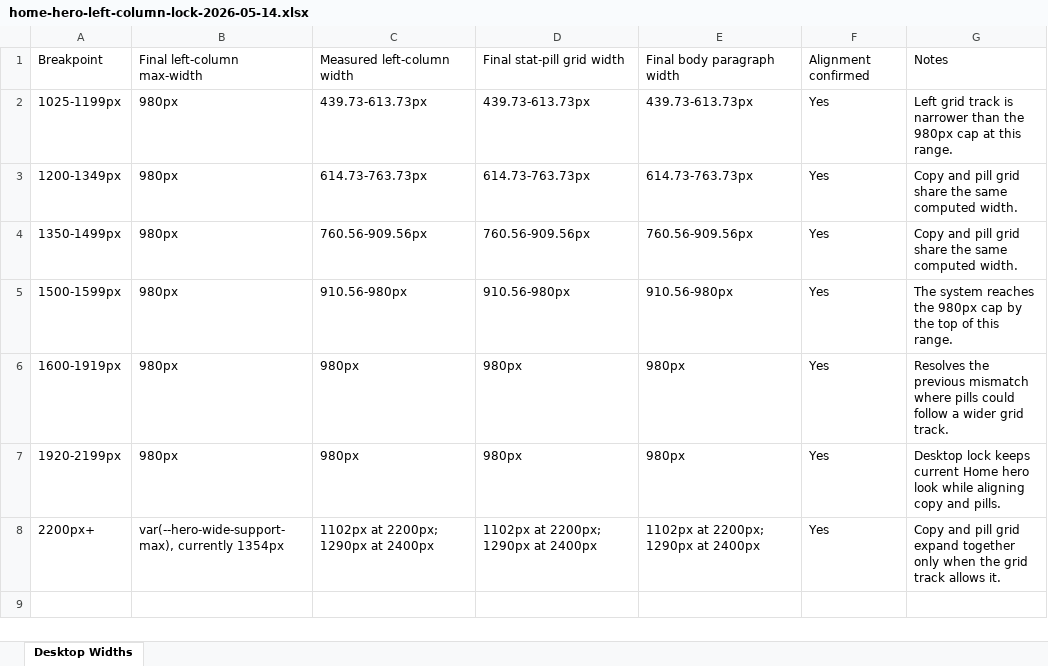
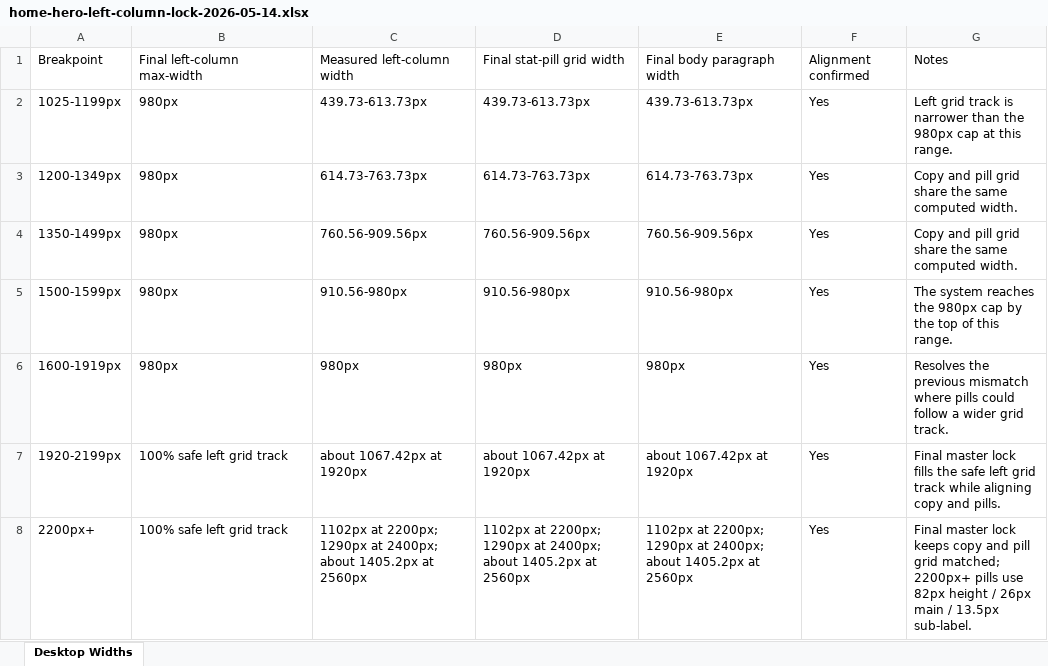
Before and after one commit to coachmatthewfogarty/coach-fogarty-website, an Excel workbook: 01-current-website/outputs/home-hero-left-column-lock-handoff-2026-05-14/home-hero-left-column-lock-2026-05-14.xlsx, sheet Desktop Widths, drawn as a sheet; values as stored, in another font and other column widths than the file's, no borders; the diff names each change by its address in the sheet, - before the commit and + after, or states it on an @@ line.

Commit message:
Update website

```diff
--- a/01-current-website/outputs/home-hero-left-column-lock-handoff-2026-05-14/home-hero-left-column-lock-2026-05-14.xlsx (sheet Desktop Widths)
+++ b/01-current-website/outputs/home-hero-left-column-lock-handoff-2026-05-14/home-hero-left-column-lock-2026-05-14.xlsx (sheet Desktop Widths)
-B7: 980px
+B7: 100% safe left grid track
-C7: 980px
+C7: about 1067.42px at 1920px
-D7: 980px
+D7: about 1067.42px at 1920px
-E7: 980px
+E7: about 1067.42px at 1920px
-G7: Desktop lock keeps current Home hero look while aligning…
+G7: Final master lock fills the safe left grid track while aligning…
-B8: var(--hero-wide-support-max), currently 1354px
+B8: 100% safe left grid track
-C8: …1290px at 2400px
+C8: …1290px at 2400px; about 1405.2px at 2560px
-D8: …1290px at 2400px
+D8: …1290px at 2400px; about 1405.2px at 2560px
-E8: …1290px at 2400px
+E8: …1290px at 2400px; about 1405.2px at 2560px
-G8: Copy and pill grid expand together only when the grid track allows it.
+G8: Final master lock keeps copy and pill grid matched; 2200px+ pills use 82px height / 26px main / 13.5px sub-label.
```
Also changed, not shown: 58 other files.
